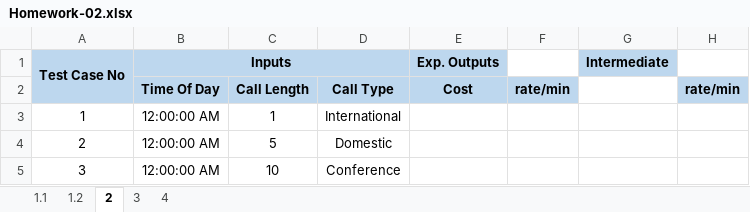
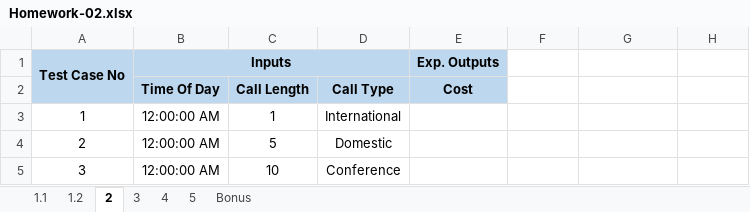
Before and after one commit to Gauravdeep983/UTA, an Excel workbook: 2020 Summer/CSE 5321 Software Testing/Homework 2/Homework-02.xlsx, sheet 2, drawn as a sheet; only a part is shown; values as stored, in another font and other column widths than the file's, no borders; the diff names each change by its address in the sheet, - before the commit and + after, or states it on an @@ line.

```diff
--- a/2020 Summer/CSE 5321 Software Testing/Homework 2/Homework-02.xlsx (sheet 2)
+++ b/2020 Summer/CSE 5321 Software Testing/Homework 2/Homework-02.xlsx (sheet 2)
+sheet tab: 5
+sheet tab: Bonus
-G1: Intermediate
+G1: (empty)
-G1 fill: #BDD7EE
+G1 fill: none
-F2: rate/min
+F2: (empty)
-F2 fill: #BDD7EE
+F2 fill: none
-H2: rate/min
+H2: (empty)
-H2 fill: #BDD7EE
+H2 fill: none
```
Also changed, not shown: sheet 4, sheet 1.2, sheet 3, 3 other files.
